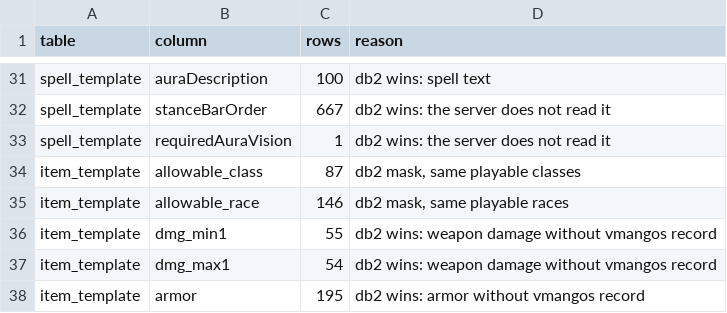
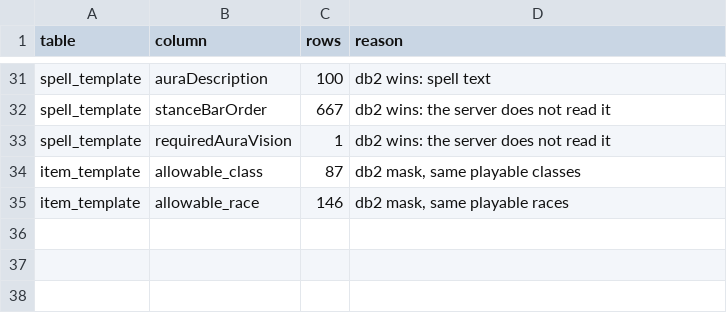
Before and after one commit to smangos-project/smangos, a TSV file: tools/database_tool/Verify/srv/allow.tsv, drawn as a sheet; only a part is shown, gaps mark what is left out.

```diff
--- a/tools/database_tool/Verify/srv/allow.tsv
+++ b/tools/database_tool/Verify/srv/allow.tsv
@@ -35,4 +35 @@ item_template	allowable_class	87	db2 mask, same playable classes
 item_template	allowable_race	146	db2 mask, same playable races
-item_template	dmg_min1	55	db2 wins: weapon damage without vmangos record
-item_template	dmg_max1	54	db2 wins: weapon damage without vmangos record
-item_template	armor	195	db2 wins: armor without vmangos record
```
Also changed, not shown: tools/database_tool/Verify/client-delta.tsv, 3 other files.
